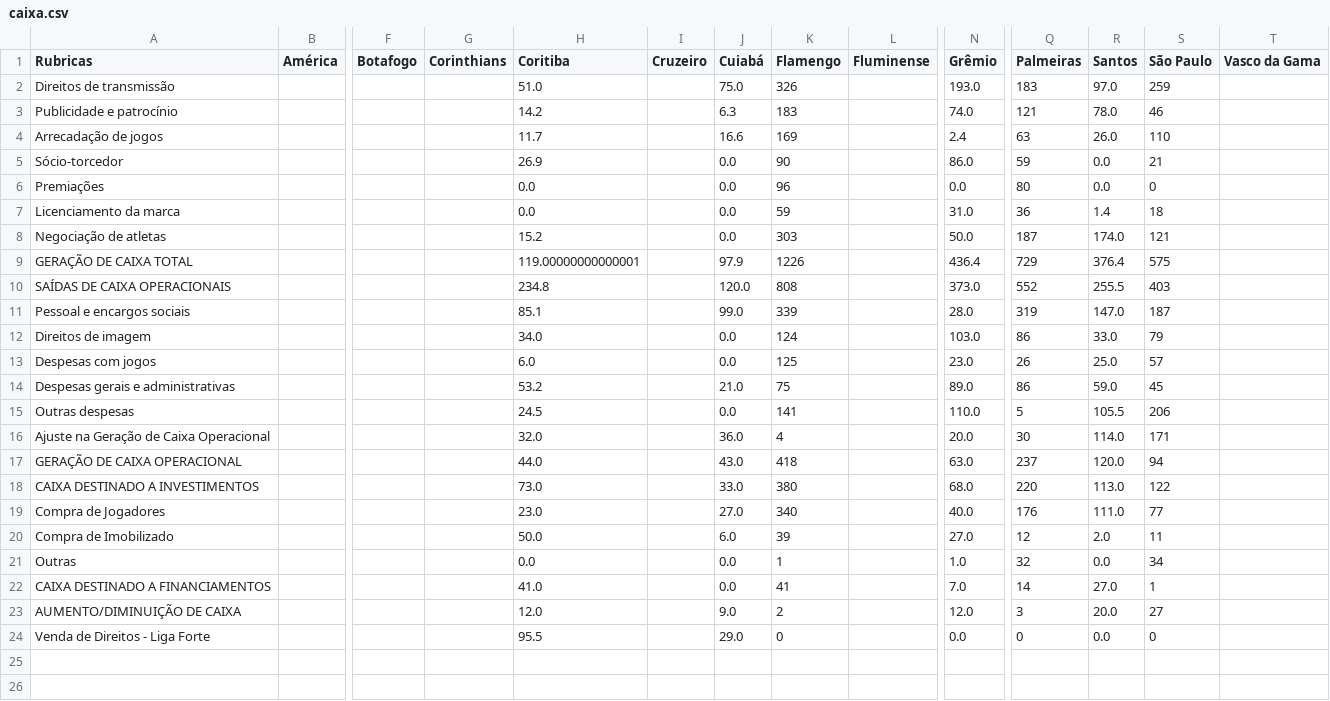
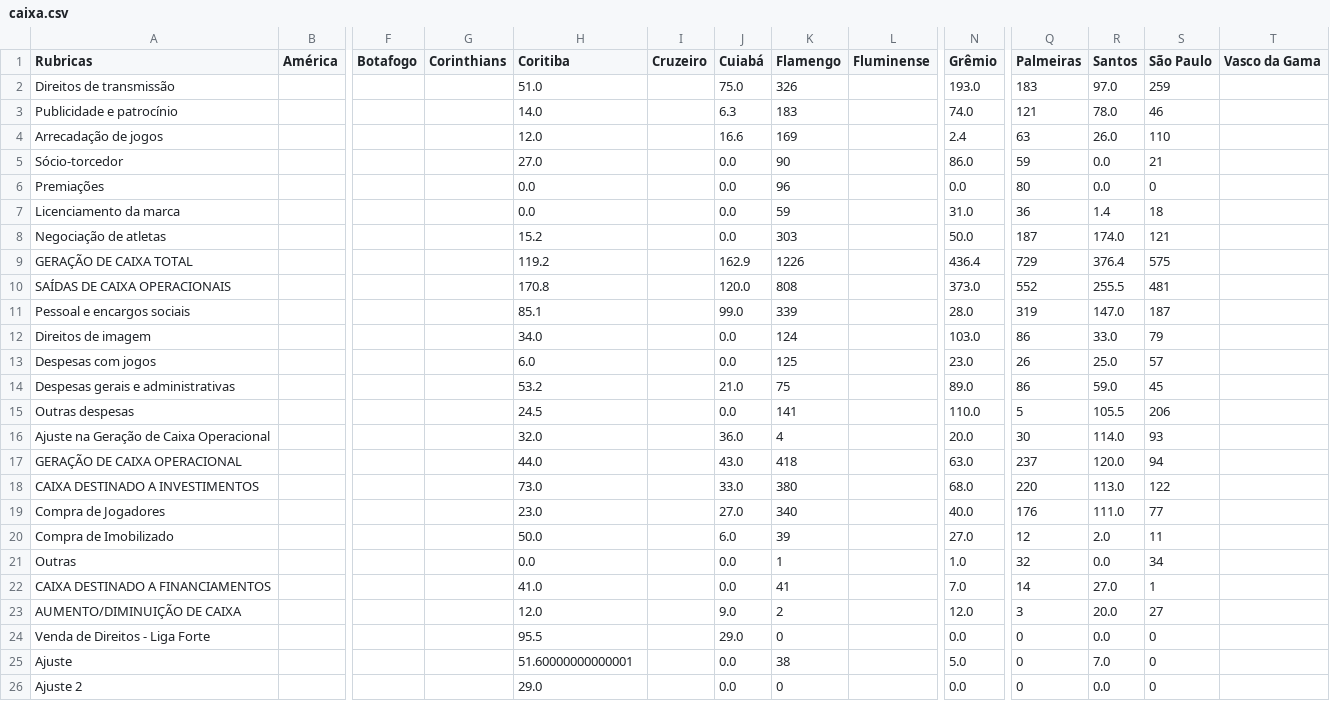
Before and after one commit to Ricardo-1991/Financials, a CSV file: caixa.csv, drawn as a sheet; only a part is shown, gaps mark what is left out; rows hold the shown columns only; the diff names each change by its address in the sheet, - before the commit and + after, or states it on an @@ line.

Commit message:
Add files via upload

```diff
--- a/caixa.csv
+++ b/caixa.csv
-H3 (Coritiba): 14.2
+H3 (Coritiba): 14.0
-H4 (Coritiba): 11.7
+H4 (Coritiba): 12.0
-H5 (Coritiba): 26.9
+H5 (Coritiba): 27.0
-H9 (Coritiba): 119.00000000000001
+H9 (Coritiba): 119.2
-J9 (Cuiabá): 97.9
+J9 (Cuiabá): 162.9
-H10 (Coritiba): 234.8
+H10 (Coritiba): 170.8
-S10 (São Paulo): 403
+S10 (São Paulo): 481
-S16 (São Paulo): 171
+S16 (São Paulo): 93
+row 25: Ajuste |  |  |  | 51.60000000000001 |  | 0.0 | 38 |  | 5.0 | 0 | 7.0 | 0
+row 26: Ajuste 2 |  |  |  | 29.0 |  | 0.0 | 0 |  | 0.0 | 0 | 0.0 | 0
```
